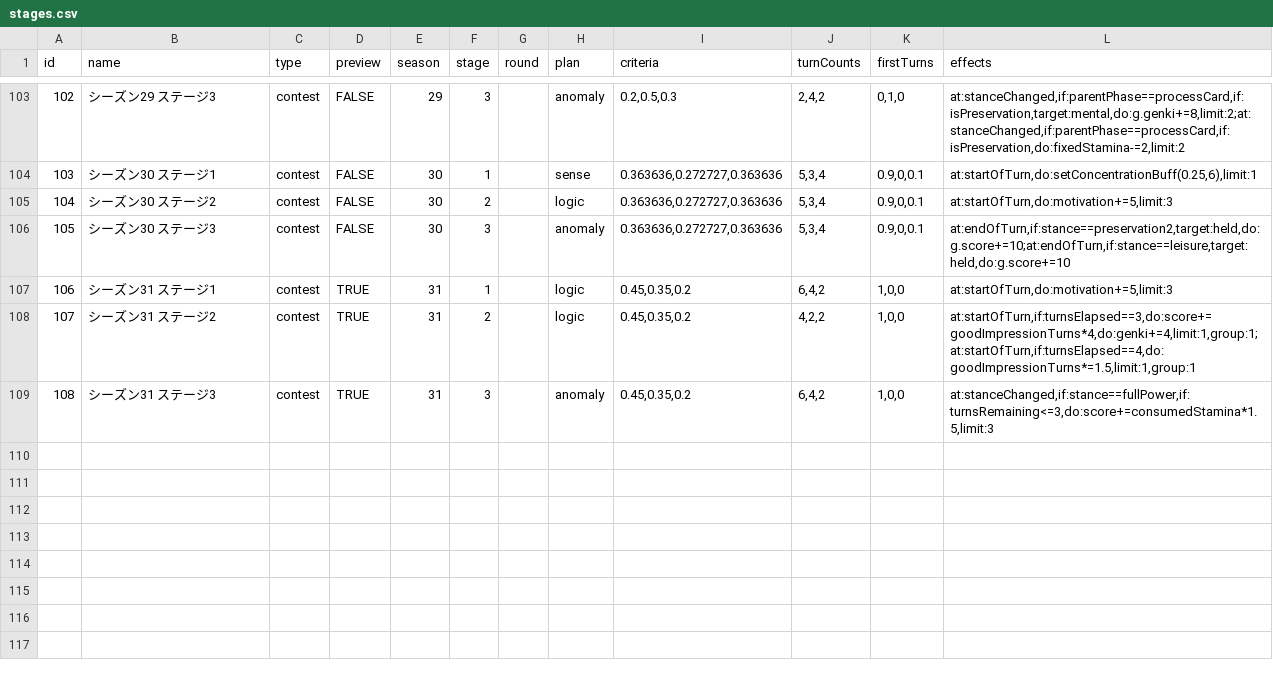
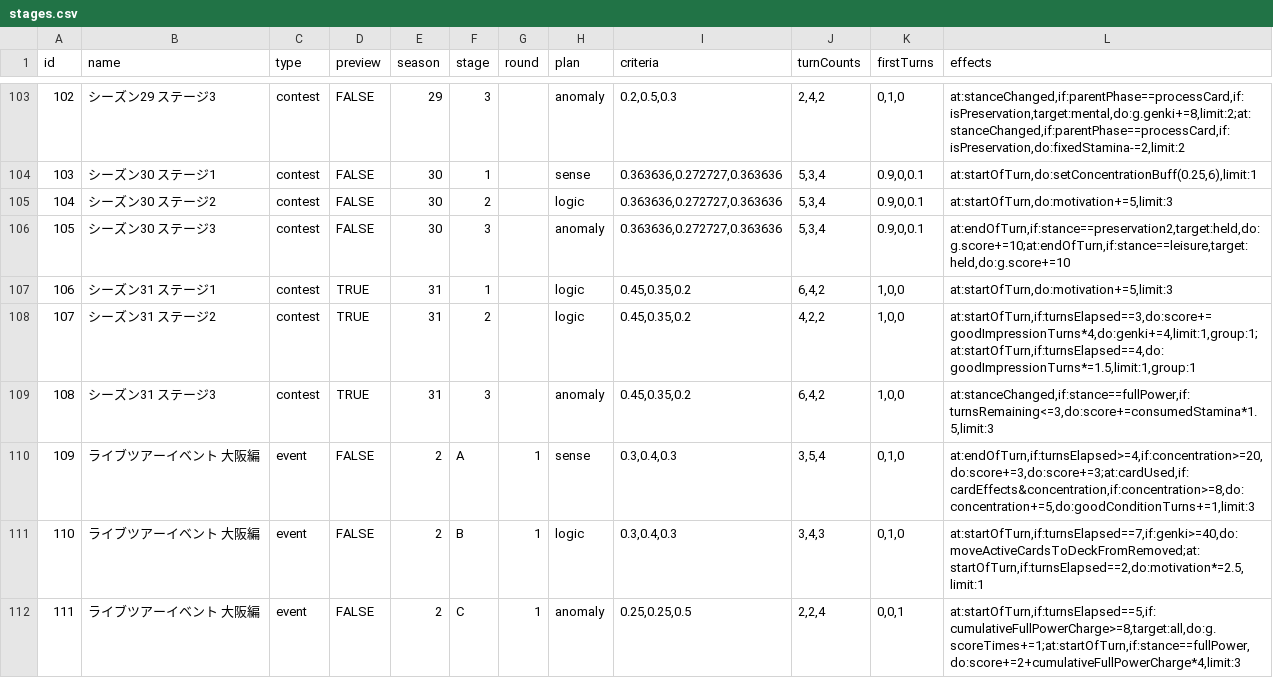
Before and after one commit to surisuririsu/gakumas-tools, a CSV file: packages/gakumas-data/csv/stages.csv, drawn as a sheet; only a part is shown, gaps mark what is left out; the diff names each change by its address in the sheet, - before the commit and + after, or states it on an @@ line.

Commit message:
Add live tour event Osaka

```diff
--- a/packages/gakumas-data/csv/stages.csv
+++ b/packages/gakumas-data/csv/stages.csv
+row 110: 109 | ライブツアーイベント 大阪編 | event | FALSE | 2 | A | 1 | sense | 0.3,0.4,0.3 | 3,5,4 | 0,1,0 | at:endOfTurn,if:turnsElapsed>=4,if:concentration>=20,do:score+=3,do:score+=3;at:cardUsed,if:cardEffects&concentration,if:concentration>=8,do:concentration+=5,do:goodConditionTurns+=1,limit:3
+row 111: 110 | ライブツアーイベント 大阪編 | event | FALSE | 2 | B | 1 | logic | 0.3,0.4,0.3 | 3,4,3 | 0,1,0 | at:startOfTurn,if:turnsElapsed==7,if:genki>=40,do:moveActiveCardsToDeckFromRemoved;at:startOfTurn,if:turnsElapsed==2,do:motivation*=2.5,limit:1
+row 112: 111 | ライブツアーイベント 大阪編 | event | FALSE | 2 | C | 1 | anomaly | 0.25,0.25,0.5 | 2,2,4 | 0,0,1 | at:startOfTurn,if:turnsElapsed==5,if:cumulativeFullPowerCharge>=8,target:all,do:g.scoreTimes+=1;at:startOfTurn,if:stance==fullPower,do:score+=2+cumulativeFullPowerCharge*4,limit:3
```
Also changed, not shown: 6 other files.
